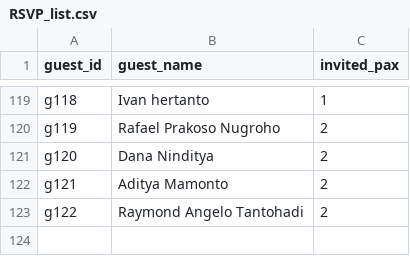
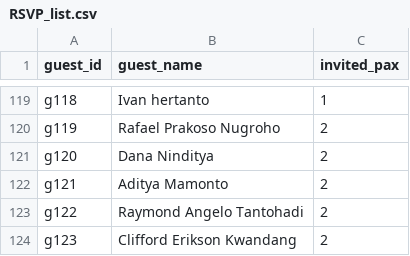
Before and after one commit to christoferjulio3/wedding-invitation, a CSV file: RSVP_list.csv, drawn as a sheet; only a part is shown, gaps mark what is left out; the diff names each change by its address in the sheet, - before the commit and + after, or states it on an @@ line.

Commit message:
Update RSVP_list.csv

```diff
--- a/RSVP_list.csv
+++ b/RSVP_list.csv
+row 124: g123 | Clifford Erikson Kwandang | 2
```
